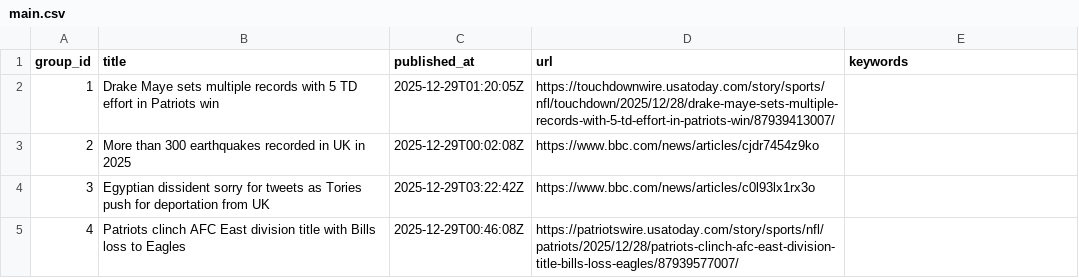
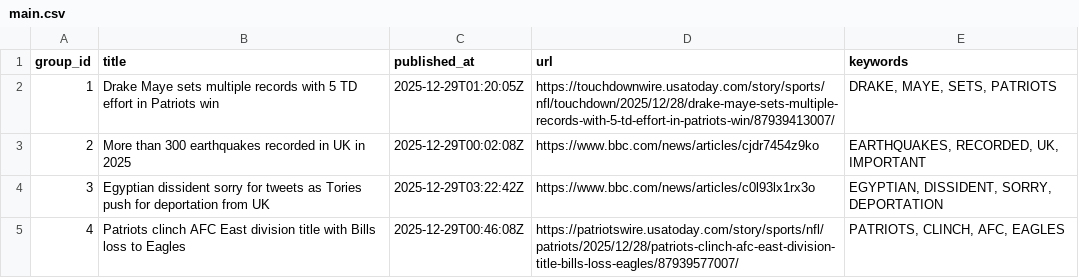
Before and after one commit to lileungws/whatsnews01, a CSV file: web/data/main.csv, drawn as a sheet.

Commit message:
Update keywords main.csv

```diff
--- a/web/data/main.csv
+++ b/web/data/main.csv
@@ -1,5 +1,5 @@
 group_id,title,published_at,url,keywords
-1,Drake Maye sets multiple records with 5 TD effort in Patriots win,2025-12-29T01:20:05Z,https://touchdownwire.usatoday.com/story/sports/nfl/touchdown/2025/12/28/drake-maye-sets-multiple-records-with-5-td-effort-in-patriots-win/87939413007/,
-2,More than 300 earthquakes recorded in UK in 2025,2025-12-29T00:02:08Z,https://www.bbc.com/news/articles/cjdr7454z9ko,
-3,Egyptian dissident sorry for tweets as Tories push for deportation from UK,2025-12-29T03:22:42Z,https://www.bbc.com/news/articles/c0l93lx1rx3o,
-4,Patriots clinch AFC East division title with Bills loss to Eagles,2025-12-29T00:46:08Z,https://patriotswire.usatoday.com/story/sports/nfl/patriots/2025/12/28/patriots-clinch-afc-east-division-title-bills-loss-eagles/87939577007/,
+1,Drake Maye sets multiple records with 5 TD effort in Patriots win,2025-12-29T01:20:05Z,https://touchdownwire.usatoday.com/story/sports/nfl/touchdown/2025/12/28/drake-maye-sets-multiple-records-with-5-td-effort-in-patriots-win/87939413007/,"DRAKE, MAYE, SETS, PATRIOTS"
+2,More than 300 earthquakes recorded in UK in 2025,2025-12-29T00:02:08Z,https://www.bbc.com/news/articles/cjdr7454z9ko,"EARTHQUAKES, RECORDED, UK, IMPORTANT"
+3,Egyptian dissident sorry for tweets as Tories push for deportation from UK,2025-12-29T03:22:42Z,https://www.bbc.com/news/articles/c0l93lx1rx3o,"EGYPTIAN, DISSIDENT, SORRY, DEPORTATION"
+4,Patriots clinch AFC East division title with Bills loss to Eagles,2025-12-29T00:46:08Z,https://patriotswire.usatoday.com/story/sports/nfl/patriots/2025/12/28/patriots-clinch-afc-east-division-title-bills-loss-eagles/87939577007/,"PATRIOTS, CLINCH, AFC, EAGLES"
```
Also changed, not shown: history/history.csv.
